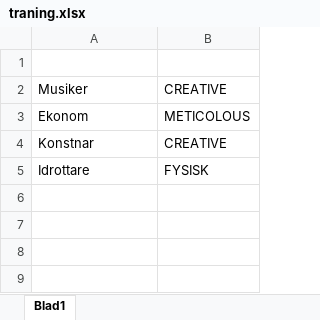
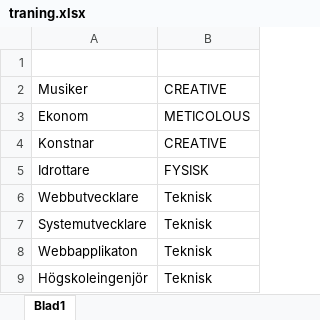
Before and after one commit to iiisc/Examensarbete, an Excel workbook: traning.xlsx, sheet Blad1, drawn as a sheet; values as stored, in another font and other column widths than the file's, no borders; the diff names each change by its address in the sheet, - before the commit and + after, or states it on an @@ line.

```diff
--- a/traning.xlsx (sheet Blad1)
+++ b/traning.xlsx (sheet Blad1)
+row 6: Webbutvecklare | Teknisk
+row 7: Systemutvecklare | Teknisk
+row 8: Webbapplikaton | Teknisk
+row 9: Högskoleingenjör | Teknisk
```
Also changed, not shown: 1 other file.
